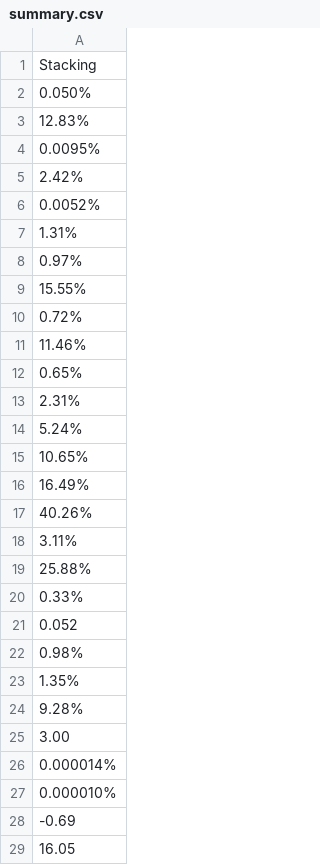
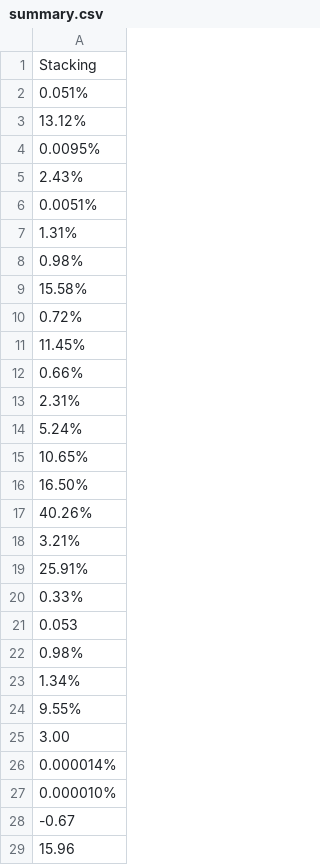
Before and after one commit to matijasipek/MLOps_PortfolioOptimization, a CSV file: portfolio/reports/summary.csv, drawn as a sheet; only a part is shown; the diff covers the shown part only.

```diff
--- a/portfolio/reports/summary.csv
+++ b/portfolio/reports/summary.csv
@@ -1,13 +1,13 @@
 Stacking
-0.050%
-12.83%
+0.051%
+13.12%
 0.0095%
-2.42%
-0.0052%
+2.43%
+0.0051%
 1.31%
-0.97%
-15.55%
+0.98%
+15.58%
 0.72%
-11.46%
-0.65%
+11.45%
+0.66%
 2.31%
@@ -15,11 +15,11 @@ Stacking
 10.65%
-16.49%
+16.50%
 40.26%
-3.11%
-25.88%
+3.21%
+25.91%
 0.33%
-0.052
+0.053
 0.98%
-1.35%
-9.28%
+1.34%
+9.55%
 3.00
@@ -27,3 +27,3 @@ Stacking
 0.000010%
--0.69
-16.05
+-0.67
+15.96
```
Also changed, not shown: 13 edited cells elsewhere in this file, 10 other files.
